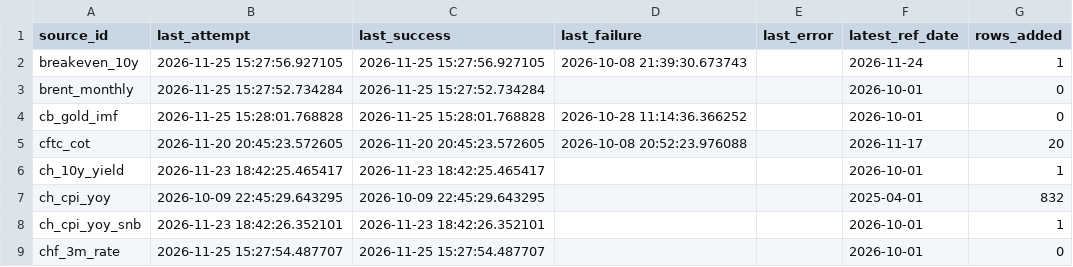
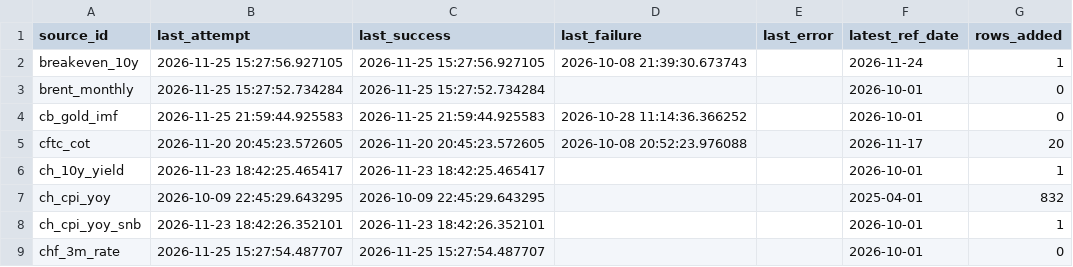
Before and after one commit to Shawhir/Commodities, a CSV file: data/store/_data_health.csv, drawn as a sheet; only a part is shown.

Commit message:
data: release run 2026-11-25

```diff
--- a/data/store/_data_health.csv
+++ b/data/store/_data_health.csv
@@ -3,3 +3,3 @@ breakeven_10y,2026-11-25 15:27:56.927105,2026-11-25 15:27:56.927105,2026-10-08 2
 brent_monthly,2026-11-25 15:27:52.734284,2026-11-25 15:27:52.734284,,,2026-10-01,0
-cb_gold_imf,2026-11-25 15:28:01.768828,2026-11-25 15:28:01.768828,2026-10-28 11:14:36.366252,,2026-10-01,0
+cb_gold_imf,2026-11-25 21:59:44.925583,2026-11-25 21:59:44.925583,2026-10-28 11:14:36.366252,,2026-10-01,0
 cftc_cot,2026-11-20 20:45:23.572605,2026-11-20 20:45:23.572605,2026-10-08 20:52:23.976088,,2026-11-17,20
```
